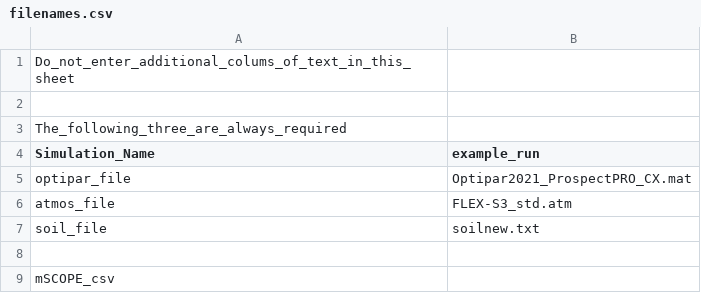
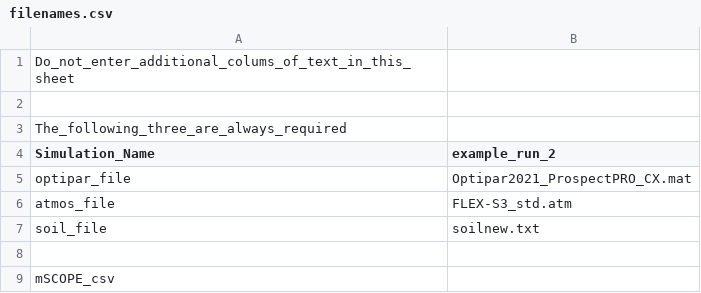
Before and after one commit to MirkoMorello/MSc_Sensors_Imaging, a CSV file: Final_Project/SCOPE/input/filenames.csv, drawn as a sheet; only a part is shown.

Commit message:
working on scope wrapper

```diff
--- a/Final_Project/SCOPE/input/filenames.csv
+++ b/Final_Project/SCOPE/input/filenames.csv
@@ -3,3 +3,3 @@ Do_not_enter_additional_colums_of_text_in_this_sheet,
 The_following_three_are_always_required,
-Simulation_Name, example_run
+Simulation_Name, example_run_2
 optipar_file,Optipar2021_ProspectPRO_CX.mat
```
Also changed, not shown: 5 other files.
